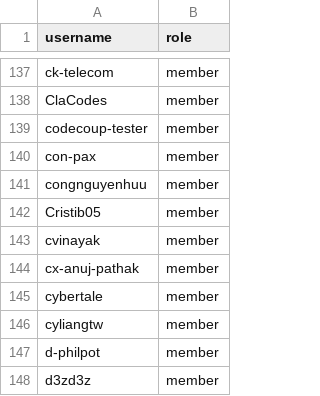
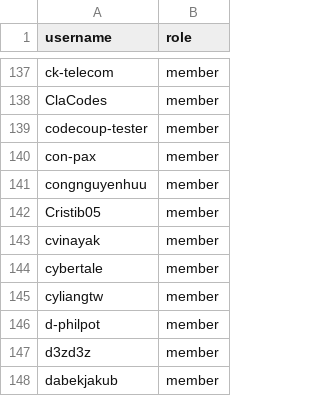
Before and after one commit to zephyrproject-rtos/infrastructure, a CSV file: terraform/github-zephyrproject-rtos/team/team-members/contributors.csv, drawn as a sheet; only a part is shown, gaps mark what is left out; the shorter side is filled out with more unchanged rows.

Commit message:
remove cx-anuj-pathak
Signed-off-by: Anas Nashif <anas.nashif@intel.com>

```diff
--- a/terraform/github-zephyrproject-rtos/team/team-members/contributors.csv
+++ b/terraform/github-zephyrproject-rtos/team/team-members/contributors.csv
@@ -143,3 +143,2 @@ Cristib05,member
 cvinayak,member
-cx-anuj-pathak,member
 cybertale,member
```
